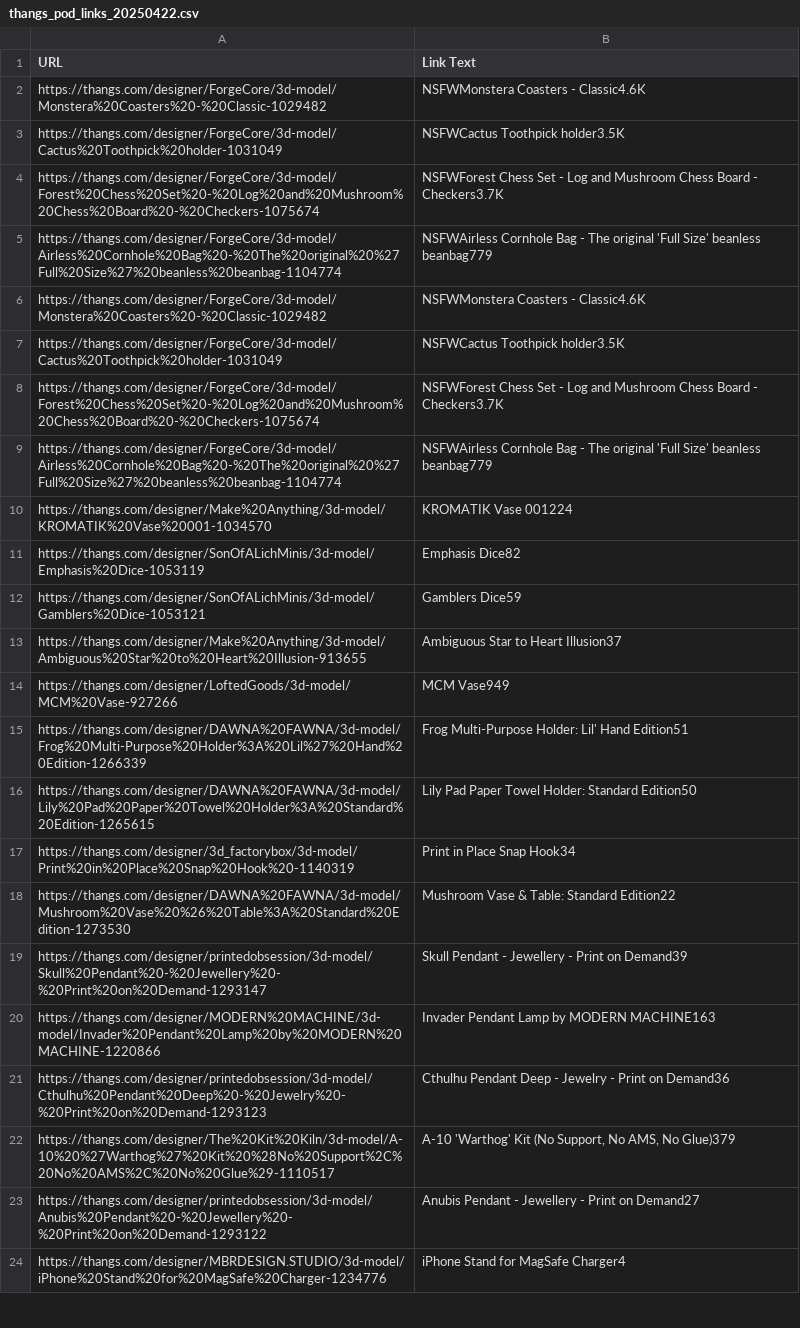
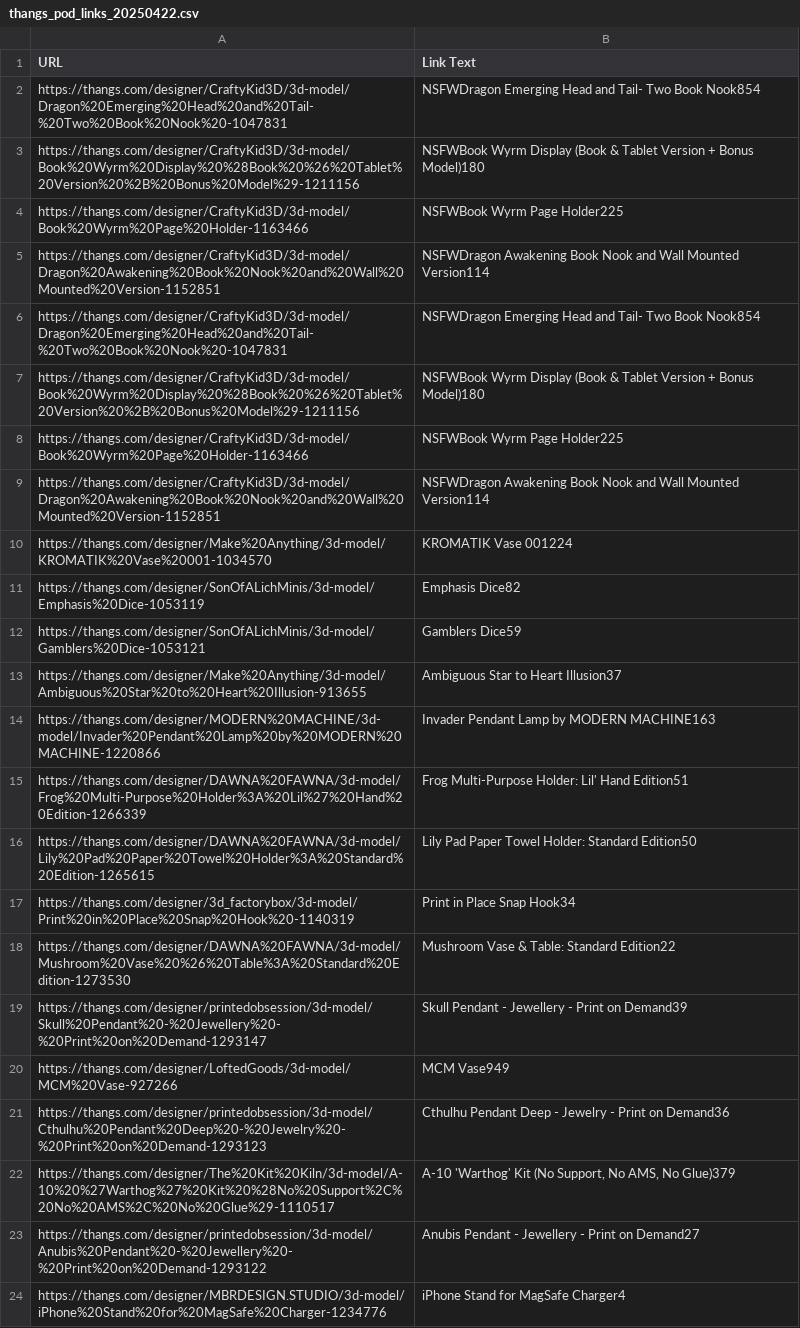
Before and after one commit to danphamx/MarketingAutomation, a CSV file: print-on-demand/thangs_pod_links_20250422.csv, drawn as a sheet; only a part is shown.

```diff
--- a/print-on-demand/thangs_pod_links_20250422.csv
+++ b/print-on-demand/thangs_pod_links_20250422.csv
@@ -1,10 +1,10 @@
 URL,Link Text
-https://thangs.com/designer/ForgeCore/3d-model/Monstera%20Coasters%20-%20Classic-1029482,NSFWMonstera Coasters - Classic4.6K
-https://thangs.com/designer/ForgeCore/3d-model/Cactus%20Toothpick%20holder-1031049,NSFWCactus Toothpick holder3.5K
-https://thangs.com/designer/ForgeCore/3d-model/Forest%20Chess%20Set%20-%20Log%20and%20Mushroom%20Chess%20Board%20-%20Checkers-1075674,NSFWForest Chess Set - Log and Mushroom Chess Board - Checkers3.7K
-https://thangs.com/designer/ForgeCore/3d-model/Airless%20Cornhole%20Bag%20-%20The%20original%20%27Full%20Size%27%20beanless%20beanbag-1104774,NSFWAirless Cornhole Bag - The original 'Full Size' beanless beanbag779
-https://thangs.com/designer/ForgeCore/3d-model/Monstera%20Coasters%20-%20Classic-1029482,NSFWMonstera Coasters - Classic4.6K
-https://thangs.com/designer/ForgeCore/3d-model/Cactus%20Toothpick%20holder-1031049,NSFWCactus Toothpick holder3.5K
-https://thangs.com/designer/ForgeCore/3d-model/Forest%20Chess%20Set%20-%20Log%20and%20Mushroom%20Chess%20Board%20-%20Checkers-1075674,NSFWForest Chess Set - Log and Mushroom Chess Board - Checkers3.7K
-https://thangs.com/designer/ForgeCore/3d-model/Airless%20Cornhole%20Bag%20-%20The%20original%20%27Full%20Size%27%20beanless%20beanbag-1104774,NSFWAirless Cornhole Bag - The original 'Full Size' beanless beanbag779
+https://thangs.com/designer/CraftyKid3D/3d-model/Dragon%20Emerging%20Head%20and%20Tail-%20Two%20Book%20Nook%20-1047831,NSFWDragon Emerging Head and Tail- Two Book Nook854
+https://thangs.com/designer/CraftyKid3D/3d-model/Book%20Wyrm%20Display%20%28Book%20%26%20Tablet%20Version%20%2B%20Bonus%20Model%29-1211156,NSFWBook Wyrm Display (Book & Tablet Version + Bonus Model)180
+https://thangs.com/designer/CraftyKid3D/3d-model/Book%20Wyrm%20Page%20Holder-1163466,NSFWBook Wyrm Page Holder225
+https://thangs.com/designer/CraftyKid3D/3d-model/Dragon%20Awakening%20Book%20Nook%20and%20Wall%20Mounted%20Version-1152851,NSFWDragon Awakening Book Nook and Wall Mounted Version114
+https://thangs.com/designer/CraftyKid3D/3d-model/Dragon%20Emerging%20Head%20and%20Tail-%20Two%20Book%20Nook%20-1047831,NSFWDragon Emerging Head and Tail- Two Book Nook854
+https://thangs.com/designer/CraftyKid3D/3d-model/Book%20Wyrm%20Display%20%28Book%20%26%20Tablet%20Version%20%2B%20Bonus%20Model%29-1211156,NSFWBook Wyrm Display (Book & Tablet Version + Bonus Model)180
+https://thangs.com/designer/CraftyKid3D/3d-model/Book%20Wyrm%20Page%20Holder-1163466,NSFWBook Wyrm Page Holder225
+https://thangs.com/designer/CraftyKid3D/3d-model/Dragon%20Awakening%20Book%20Nook%20and%20Wall%20Mounted%20Version-1152851,NSFWDragon Awakening Book Nook and Wall Mounted Version114
 https://thangs.com/designer/Make%20Anything/3d-model/KROMATIK%20Vase%20001-1034570,KROMATIK Vase 001224
@@ -13,3 +13,3 @@ https://thangs.com/designer/SonOfALichMinis/3d-model/Gamblers%20Dice-1053121,Gam
 https://thangs.com/designer/Make%20Anything/3d-model/Ambiguous%20Star%20to%20Heart%20Illusion-913655,Ambiguous Star to Heart Illusion37
-https://thangs.com/designer/LoftedGoods/3d-model/MCM%20Vase-927266,MCM Vase949
+https://thangs.com/designer/MODERN%20MACHINE/3d-model/Invader%20Pendant%20Lamp%20by%20MODERN%20MACHINE-1220866,Invader Pendant Lamp by MODERN MACHINE163
 https://thangs.com/designer/DAWNA%20FAWNA/3d-model/Frog%20Multi-Purpose%20Holder%3A%20Lil%27%20Hand%20Edition-1266339,Frog Multi-Purpose Holder: Lil' Hand Edition51
@@ -19,3 +19,3 @@ https://thangs.com/designer/DAWNA%20FAWNA/3d-model/Mushroom%20Vase%20%26%20Table
 https://thangs.com/designer/printedobsession/3d-model/Skull%20Pendant%20-%20Jewellery%20-%20Print%20on%20Demand-1293147,Skull Pendant - Jewellery - Print on Demand39
-https://thangs.com/designer/MODERN%20MACHINE/3d-model/Invader%20Pendant%20Lamp%20by%20MODERN%20MACHINE-1220866,Invader Pendant Lamp by MODERN MACHINE163
+https://thangs.com/designer/LoftedGoods/3d-model/MCM%20Vase-927266,MCM Vase949
 https://thangs.com/designer/printedobsession/3d-model/Cthulhu%20Pendant%20Deep%20-%20Jewelry%20-%20Print%20on%20Demand-1293123,Cthulhu Pendant Deep - Jewelry - Print on Demand36
```
Also changed, not shown: print-on-demand/image_links_pod_designers_20250422.csv, 18 other files.
